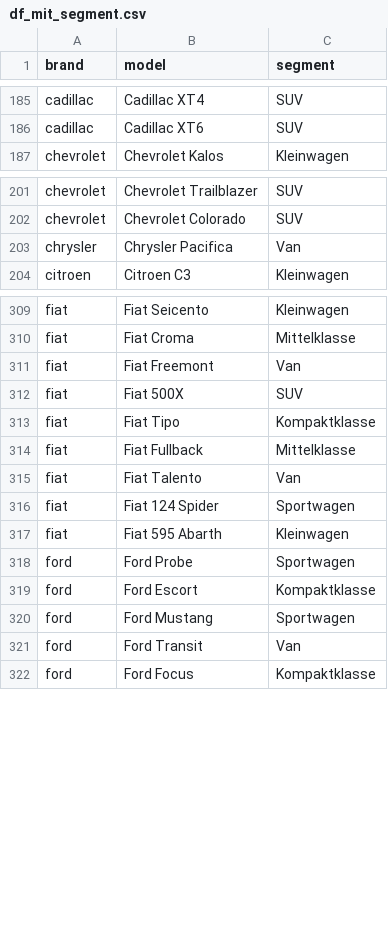
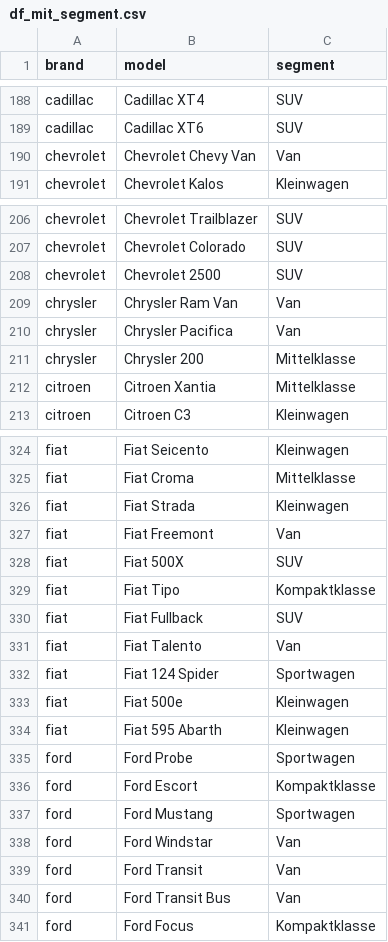
Before and after one commit to kiljos/data_mining, a CSV file: df_mit_segment.csv, drawn as a sheet; only a part is shown, gaps mark what is left out; the diff covers the shown part only.

```diff
--- a/df_mit_segment.csv
+++ b/df_mit_segment.csv
@@ -186,2 +189,3 @@ cadillac,Cadillac XT4,SUV
 cadillac,Cadillac XT6,SUV
+chevrolet,Chevrolet Chevy Van,Van
 chevrolet,Chevrolet Kalos,Kleinwagen
@@ -202,3 +207,7 @@ chevrolet,Chevrolet Trailblazer,SUV
 chevrolet,Chevrolet Colorado,SUV
+chevrolet,Chevrolet 2500,SUV
+chrysler,Chrysler Ram Van,Van
 chrysler,Chrysler Pacifica,Van
+chrysler,Chrysler 200,Mittelklasse
+citroen,Citroen Xantia,Mittelklasse
 citroen,Citroen C3,Kleinwagen
@@ -310,2 +325,3 @@ fiat,Fiat Seicento,Kleinwagen
 fiat,Fiat Croma,Mittelklasse
+fiat,Fiat Strada,Kleinwagen
 fiat,Fiat Freemont,Van
@@ -313,5 +329,6 @@ fiat,Fiat 500X,SUV
 fiat,Fiat Tipo,Kompaktklasse
-fiat,Fiat Fullback,Mittelklasse
+fiat,Fiat Fullback,SUV
 fiat,Fiat Talento,Van
 fiat,Fiat 124 Spider,Sportwagen
+fiat,Fiat 500e,Kleinwagen
 fiat,Fiat 595 Abarth,Kleinwagen
@@ -320,3 +337,5 @@ ford,Ford Escort,Kompaktklasse
 ford,Ford Mustang,Sportwagen
+ford,Ford Windstar,Van
 ford,Ford Transit,Van
+ford,Ford Transit Bus,Van
 ford,Ford Focus,Kompaktklasse
```
Also changed, not shown: 43 added rows, 9 moved rows and 20 edited cells elsewhere in this file, 8 other files.
